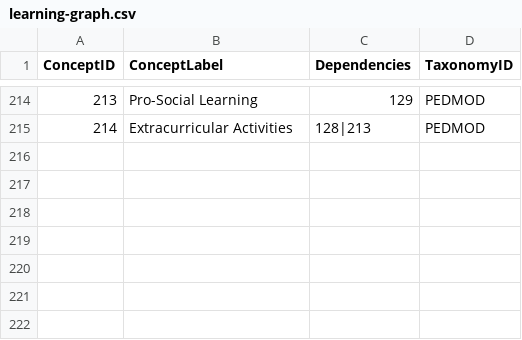
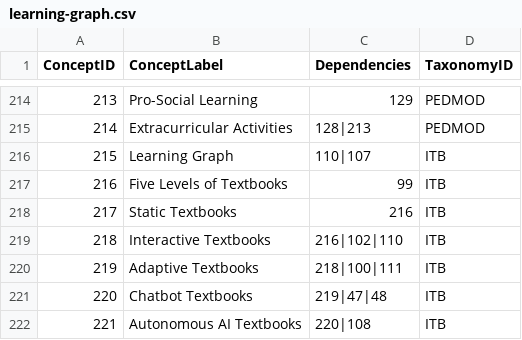
Before and after one commit to dmccreary/ai-strategy-for-education, a CSV file: docs/learning-graph/learning-graph.csv, drawn as a sheet; only a part is shown, gaps mark what is left out.

```diff
--- a/docs/learning-graph/learning-graph.csv
+++ b/docs/learning-graph/learning-graph.csv
@@ -215 +215,8 @@ ConceptID,ConceptLabel,Dependencies,TaxonomyID
 214,Extracurricular Activities,128|213,PEDMOD
+215,Learning Graph,110|107,ITB
+216,Five Levels of Textbooks,99,ITB
+217,Static Textbooks,216,ITB
+218,Interactive Textbooks,216|102|110,ITB
+219,Adaptive Textbooks,218|100|111,ITB
+220,Chatbot Textbooks,219|47|48,ITB
+221,Autonomous AI Textbooks,220|108,ITB
```
Also changed, not shown: 16 other files.
